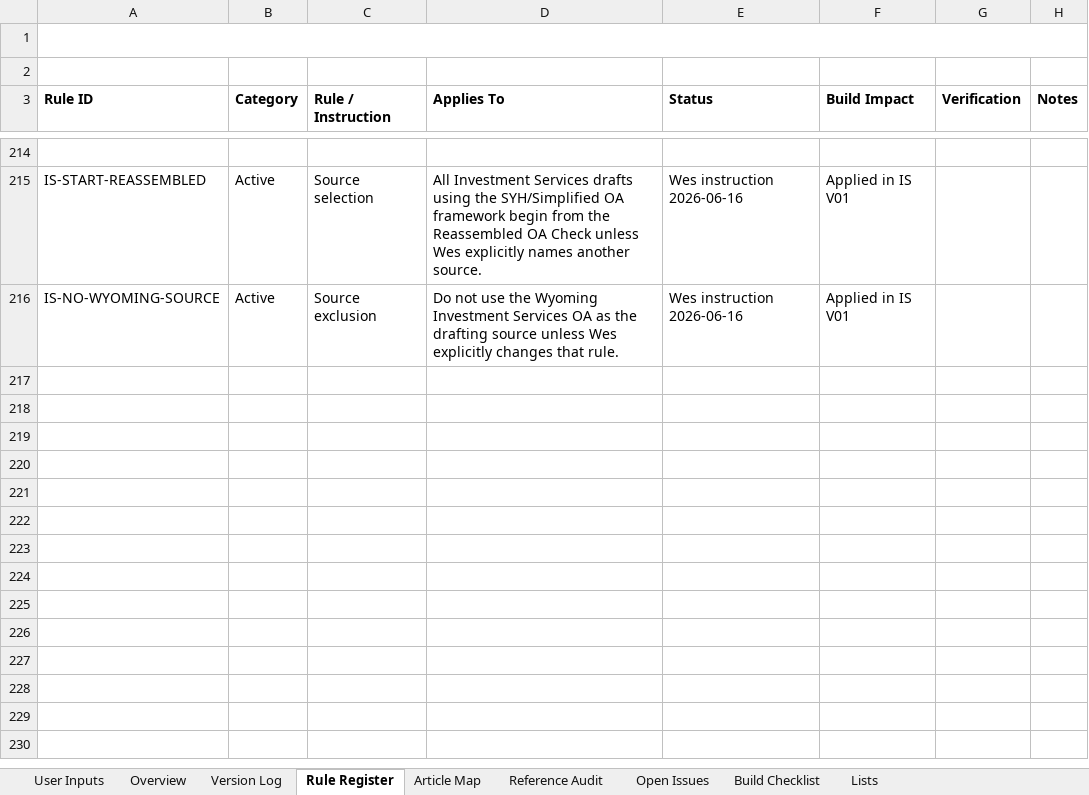
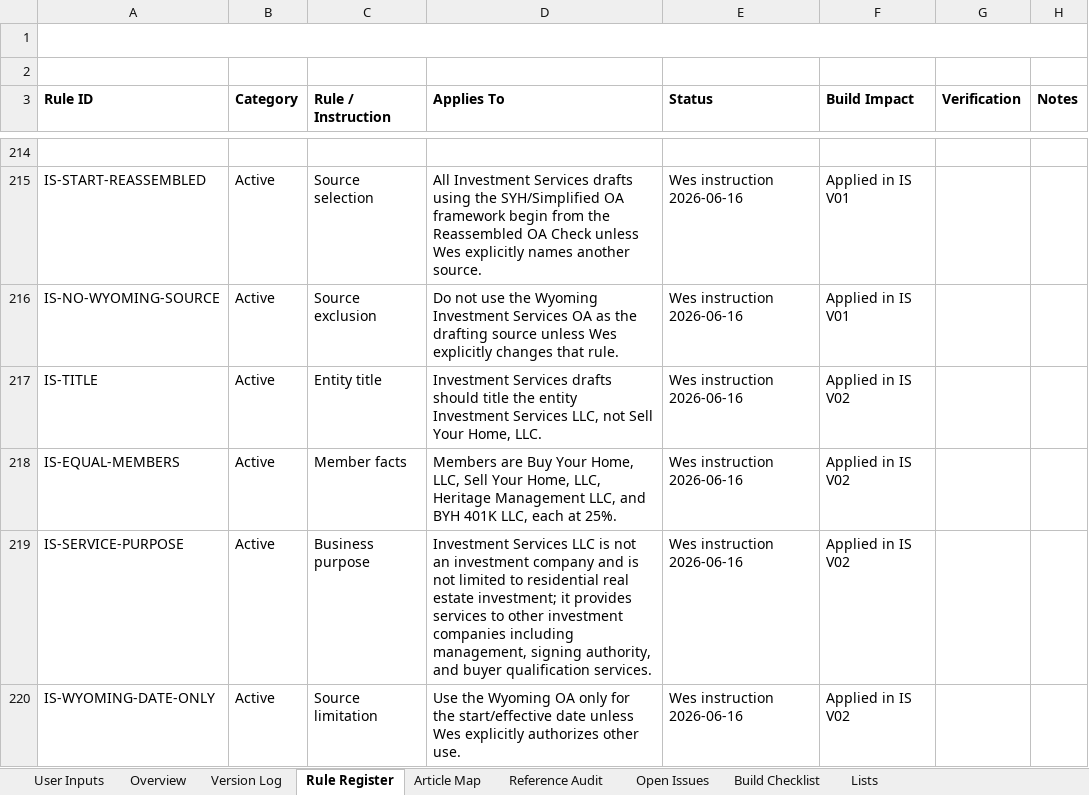
Before and after one commit to BuyYourHome/Admin-Wiki, an Excel workbook: Project Rooms/Operating Agreements/working/Investment Services/Investment Services OA Process Control.xlsx, sheet Rule Register, drawn as a sheet; only a part is shown, gaps mark what is left out; values as stored, in another font and other column widths than the file's, no borders; the diff names each change by its address in the sheet, - before the commit and + after, or states it on an @@ line.

Commit message:
Regenerate Investment Services OA V02

```diff
--- a/Project Rooms/Operating Agreements/working/Investment Services/Investment Services OA Process Control.xlsx (sheet Rule Register)
+++ b/Project Rooms/Operating Agreements/working/Investment Services/Investment Services OA Process Control.xlsx (sheet Rule Register)
+row 217: IS-TITLE | Active | Entity title | Investment Services drafts should title the entity Investment Services LLC, not Sell Your Home, LLC. | Wes instruction 2026-06-16 | Applied in IS V02
+row 218: IS-EQUAL-MEMBERS | Active | Member facts | Members are Buy Your Home, LLC, Sell Your Home, LLC, Heritage Management LLC, and BYH 401K LLC, each at 25%. | Wes instruction 2026-06-16 | Applied in IS V02
+row 219: IS-SERVICE-PURPOSE | Active | Business purpose | Investment Services LLC is not an investment company and is not limited to residential real estate investment; it provides services to other investment companies including management, signing authority, and buyer qualification services. | Wes instruction 2026-06-16 | Applied in IS V02
+row 220: IS-WYOMING-DATE-ONLY | Active | Source limitation | Use the Wyoming OA only for the start/effective date unless Wes explicitly authorizes other use. | Wes instruction 2026-06-16 | Applied in IS V02
```
Also changed, not shown: sheet Version Log, sheet Open Issues, sheet Build Checklist, 6 other files.
